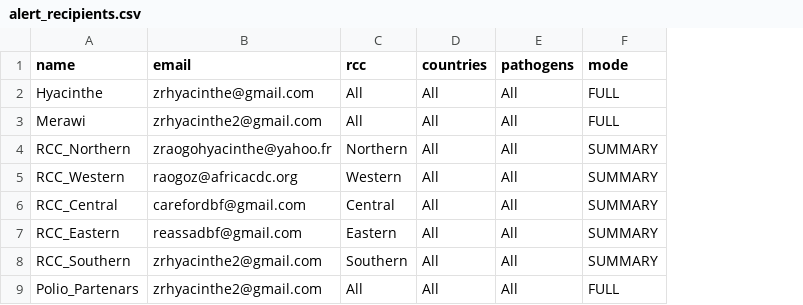
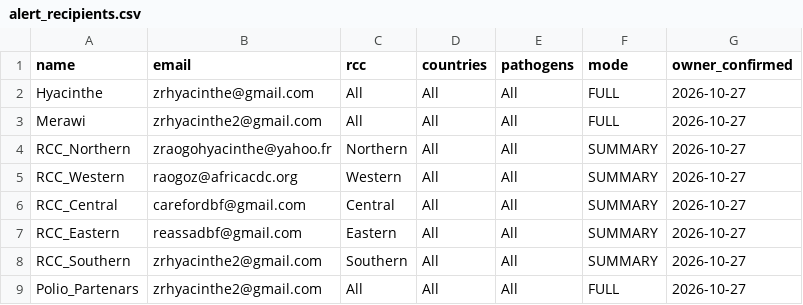
Before and after one commit to zabre-hyacinthe/PREIS_Polio, a CSV file: dashboard/data/dashboard/alert_recipients.csv, drawn as a sheet; the diff names each change by its address in the sheet, - before the commit and + after, or states it on an @@ line.

```diff
--- a/dashboard/data/dashboard/alert_recipients.csv
+++ b/dashboard/data/dashboard/alert_recipients.csv
+column G (owner_confirmed), rows 2-9: all 2026-10-27
```
Also changed, not shown: 3 other files.
